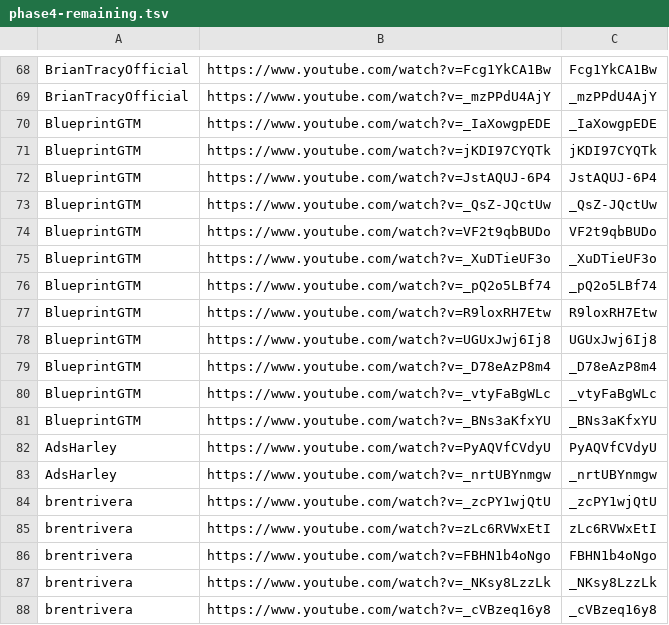
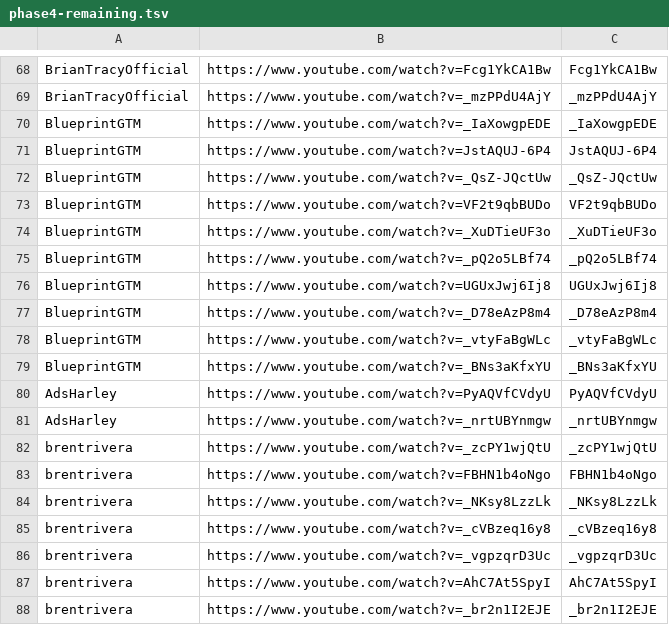
Before and after one commit to tech-nirmata/yt-deep-knowledge-distributed, a TSV file: queue/phase4-remaining.tsv, drawn as a sheet; only a part is shown, gaps mark what is left out; the shorter side is filled out with more unchanged rows; the diff names each change by its address in the sheet, - before the commit and + after, or states it on an @@ line.

Commit message:
harvest: queue refresh 2026-06-18T23:47Z

```diff
--- a/queue/phase4-remaining.tsv
+++ b/queue/phase4-remaining.tsv
-row 71: BlueprintGTM | https://www.youtube.com/watch?v=jKDI97CYQTk | jKDI97CYQTk
-row 77: BlueprintGTM | https://www.youtube.com/watch?v=R9loxRH7Etw | R9loxRH7Etw
-row 85: brentrivera | https://www.youtube.com/watch?v=zLc6RVWxEtI | zLc6RVWxEtI
```
